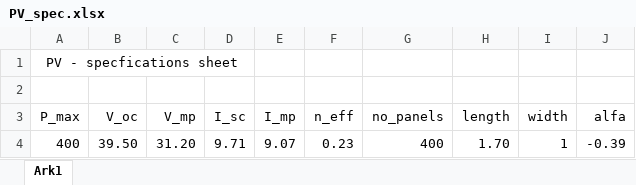
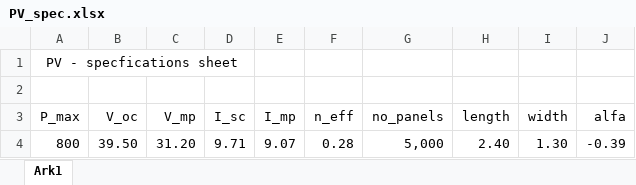
Before and after one commit to BenjaminTro/Hydro_optimization, an Excel workbook: data/PV_spec.xlsx, sheet Ark1, drawn as a sheet; values as stored, in another font and other column widths than the file's, no borders; the diff names each change by its address in the sheet, - before the commit and + after, or states it on an @@ line.

```diff
--- a/data/PV_spec.xlsx (sheet Ark1)
+++ b/data/PV_spec.xlsx (sheet Ark1)
-A4 (P_max): 400
+A4 (P_max): 800
-F4 (n_eff): 0.23
+F4 (n_eff): 0.28
-G4 (no_panels): 400
+G4 (no_panels): 5,000
-H4 (length): 1.70
+H4 (length): 2.40
-I4 (width): 1
+I4 (width): 1.30
```
Also changed, not shown: 5 other files.
